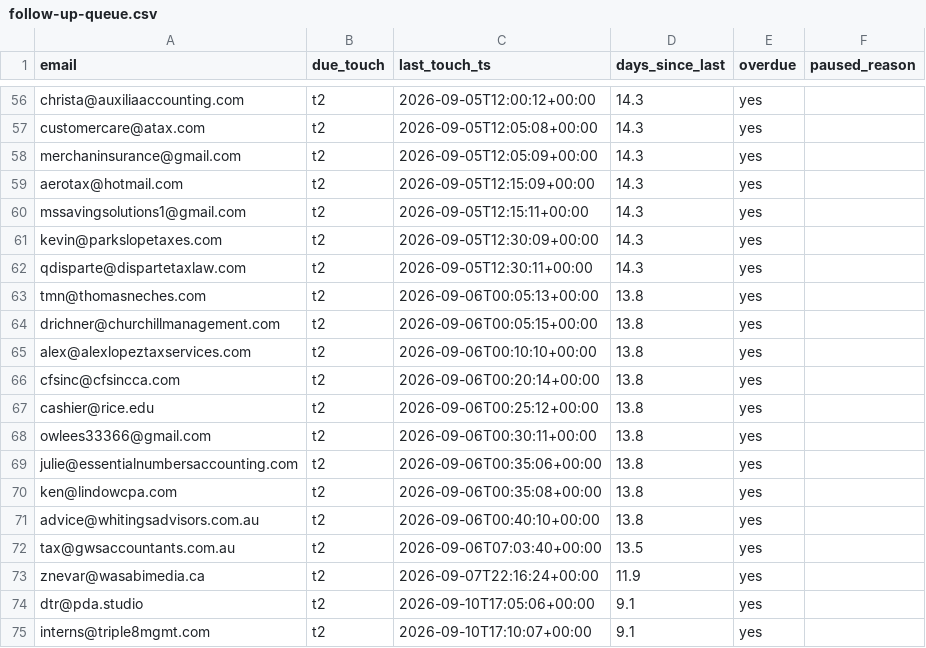
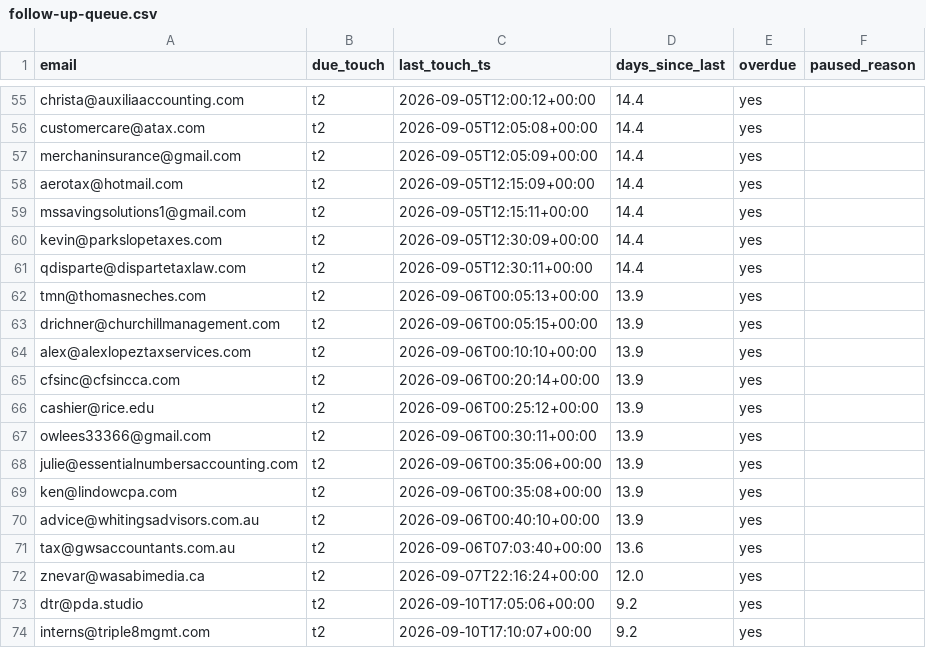
Before and after one commit to davidmugambi104/collectly, a CSV file: outreach/data/follow-up-queue.csv, drawn as a sheet; only a part is shown, gaps mark what is left out; addresses are those after the commit; the diff covers the shown part only; the diff names each change by its address in the sheet, - before the commit and + after, or states it on an @@ line.

```diff
--- a/outreach/data/follow-up-queue.csv
+++ b/outreach/data/follow-up-queue.csv
-D55:D61 (days_since_last): 14.3
+D55:D61 (days_since_last): 14.4
-D62:D70 (days_since_last): 13.8
+D62:D70 (days_since_last): 13.9
-D71 (days_since_last): 13.5
+D71 (days_since_last): 13.6
-D72 (days_since_last): 11.9
+D72 (days_since_last): 12.0
-D73:D74 (days_since_last): 9.1
+D73:D74 (days_since_last): 9.2
```
Also changed, not shown: 1 removed row and 53 edited cells elsewhere in this file, 2 other files.
